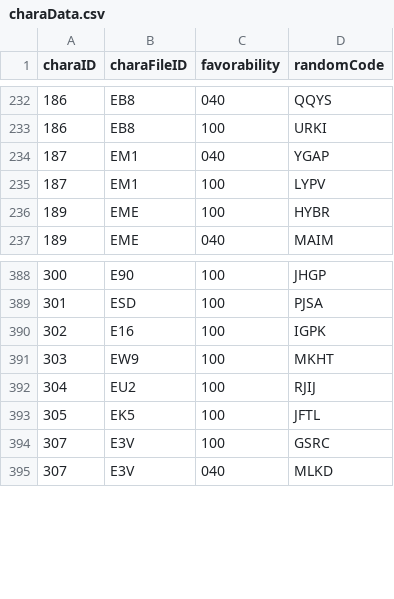
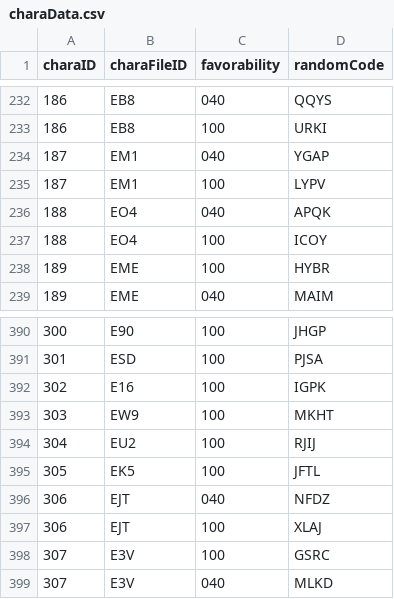
Before and after one commit to Kutouzi/FruitPickingTools, a CSV file: charaMap/charaData.csv, drawn as a sheet; only a part is shown, gaps mark what is left out.

Commit message:
更新至2023.5.16

```diff
--- a/charaMap/charaData.csv
+++ b/charaMap/charaData.csv
@@ -235,2 +235,4 @@ charaID,charaFileID,favorability,randomCode
 187,EM1,100,LYPV
+188,EO4,040,APQK
+188,EO4,100,ICOY
 189,EME,100,HYBR
@@ -393,2 +395,4 @@ charaID,charaFileID,favorability,randomCode
 305,EK5,100,JFTL
+306,EJT,040,NFDZ
+306,EJT,100,XLAJ
 307,E3V,100,GSRC
```
